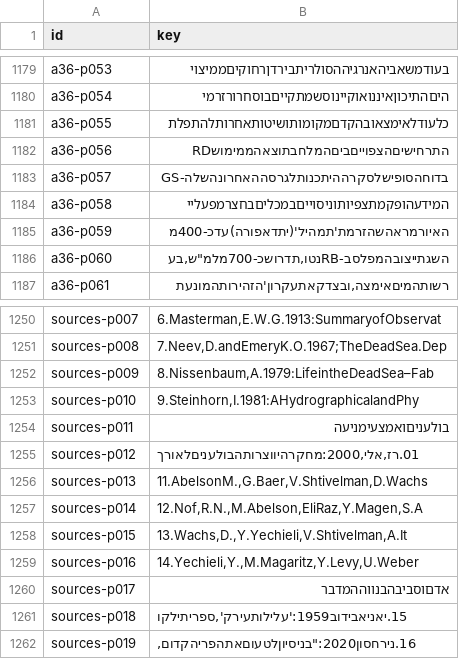
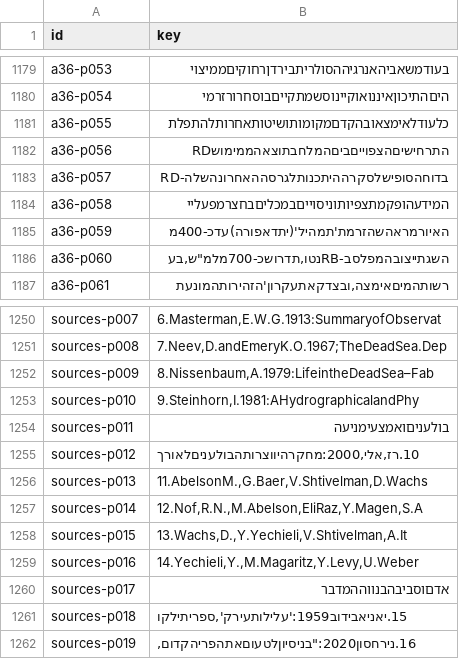
Before and after one commit to Yarden-zamir/epub-web-edition, a CSV file: books/eli-raz/ids.csv, drawn as a sheet; only a part is shown, gaps mark what is left out.

```diff
--- a/books/eli-raz/ids.csv
+++ b/books/eli-raz/ids.csv
@@ -1182,3 +1182,3 @@ a36-p055,כלעודלאימצאובהקדםמקומותושיטותאחרותל
 a36-p056,התרחישיםהצפוייםביםהמלחבתוצאהממימושRD
-a36-p057,בדוחהסופישלסקרההיתכנותלגרסההאחרונהשלה-GS
+a36-p057,בדוחהסופישלסקרההיתכנותלגרסההאחרונהשלה-RD
 a36-p058,המידעהופקמתצפיותוניסוייםבמכליםבחצרמפעליי
@@ -1254,3 +1254,3 @@ sources-p010,"9.Steinhorn,I.1981:AHydrographicalandPhy"
 sources-p011,בולעניםואמצעימניעה
-sources-p012,"01.רז,אלי,2000:מחקרהיווצרותהבולעניםלאורך"
+sources-p012,"10.רז,אלי,2000:מחקרהיווצרותהבולעניםלאורך"
 sources-p013,"11.AbelsonM.,G.Baer,V.Shtivelman,D.Wachs"
```
Also changed, not shown: books/eli-raz/inventory-release/issues.csv, books/eli-raz/inventory/issues.csv, 7 other files.
